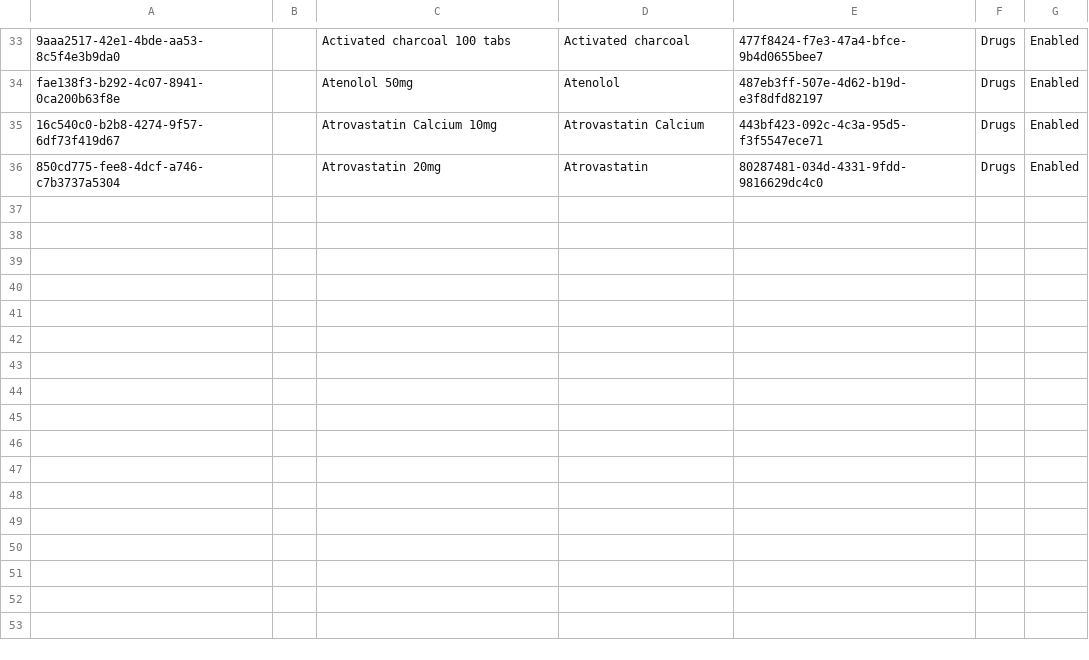
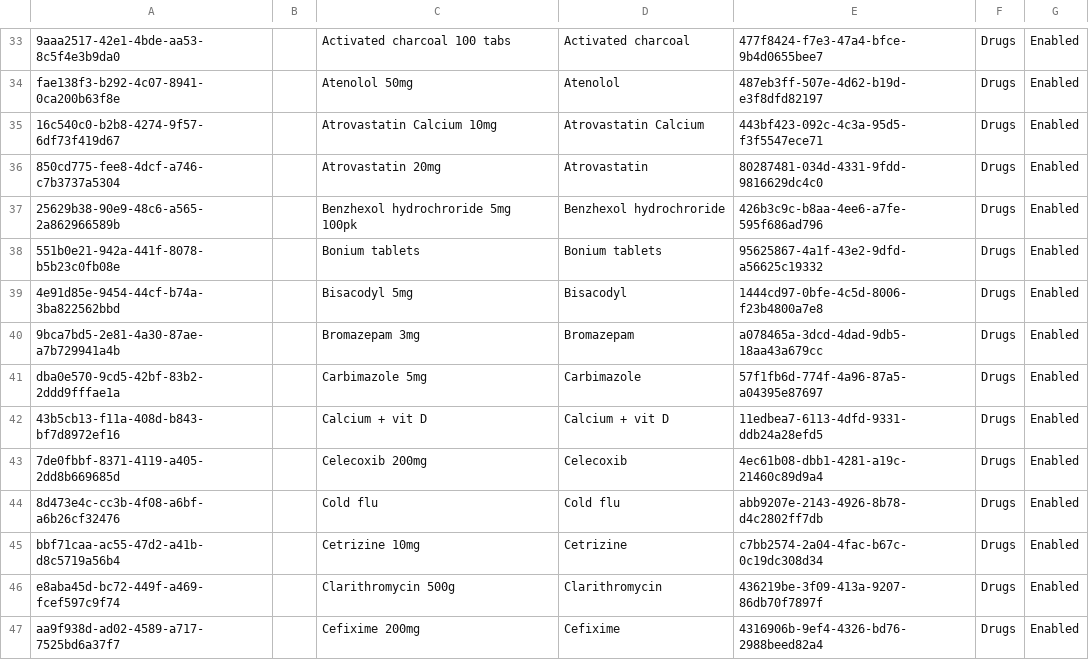
Before and after one commit to IntelliSOFT-Consulting/eHospital2.0, a CSV file: distro/configuration/billableservices/billableServices.csv, drawn as a sheet; only a part is shown, gaps mark what is left out.

Commit message:
Adding new drugs in the system

```diff
--- a/distro/configuration/billableservices/billableServices.csv
+++ b/distro/configuration/billableservices/billableServices.csv
@@ -36 +36,12 @@ fae138f3-b292-4c07-8941-0ca200b63f8e,,Atenolol 50mg,Atenolol,487eb3ff-507e-4d62-
 850cd775-fee8-4dcf-a746-c7b3737a5304,,Atrovastatin 20mg,Atrovastatin,80287481-034d-4331-9fdd-9816629dc4c0,Drugs,Enabled
+25629b38-90e9-48c6-a565-2a862966589b,,Benzhexol hydrochroride 5mg 100pk,Benzhexol hydrochroride,426b3c9c-b8aa-4ee6-a7fe-595f686ad796,Drugs,Enabled
+551b0e21-942a-441f-8078-b5b23c0fb08e,,Bonium tablets,Bonium tablets,95625867-4a1f-43e2-9dfd-a56625c19332,Drugs,Enabled
+4e91d85e-9454-44cf-b74a-3ba822562bbd,,Bisacodyl 5mg,Bisacodyl,1444cd97-0bfe-4c5d-8006-f23b4800a7e8,Drugs,Enabled
+9bca7bd5-2e81-4a30-87ae-a7b729941a4b,,Bromazepam 3mg,Bromazepam,a078465a-3dcd-4dad-9db5-18aa43a679cc,Drugs,Enabled
+dba0e570-9cd5-42bf-83b2-2ddd9fffae1a,,Carbimazole 5mg,Carbimazole,57f1fb6d-774f-4a96-87a5-a04395e87697,Drugs,Enabled
+43b5cb13-f11a-408d-b843-bf7d8972ef16,,Calcium + vit D,Calcium + vit D,11edbea7-6113-4dfd-9331-ddb24a28efd5,Drugs,Enabled
+7de0fbbf-8371-4119-a405-2dd8b669685d,,Celecoxib 200mg,Celecoxib,4ec61b08-dbb1-4281-a19c-21460c89d9a4,Drugs,Enabled
+8d473e4c-cc3b-4f08-a6bf-a6b26cf32476,,Cold flu,Cold flu,abb9207e-2143-4926-8b78-d4c2802ff7db,Drugs,Enabled
+bbf71caa-ac55-47d2-a41b-d8c5719a56b4,,Cetrizine 10mg,Cetrizine,c7bb2574-2a04-4fac-b67c-0c19dc308d34,Drugs,Enabled
+e8aba45d-bc72-449f-a469-fcef597c9f74,,Clarithromycin 500g,Clarithromycin,436219be-3f09-413a-9207-86db70f7897f,Drugs,Enabled
+aa9f938d-ad02-4589-a717-7525bd6a37f7,,Cefixime 200mg,Cefixime,4316906b-9ef4-4326-bd76-2988beed82a4,Drugs,Enabled
```
Also changed, not shown: distro/configuration/cashieritemprices/cashierItemPrices.csv.
